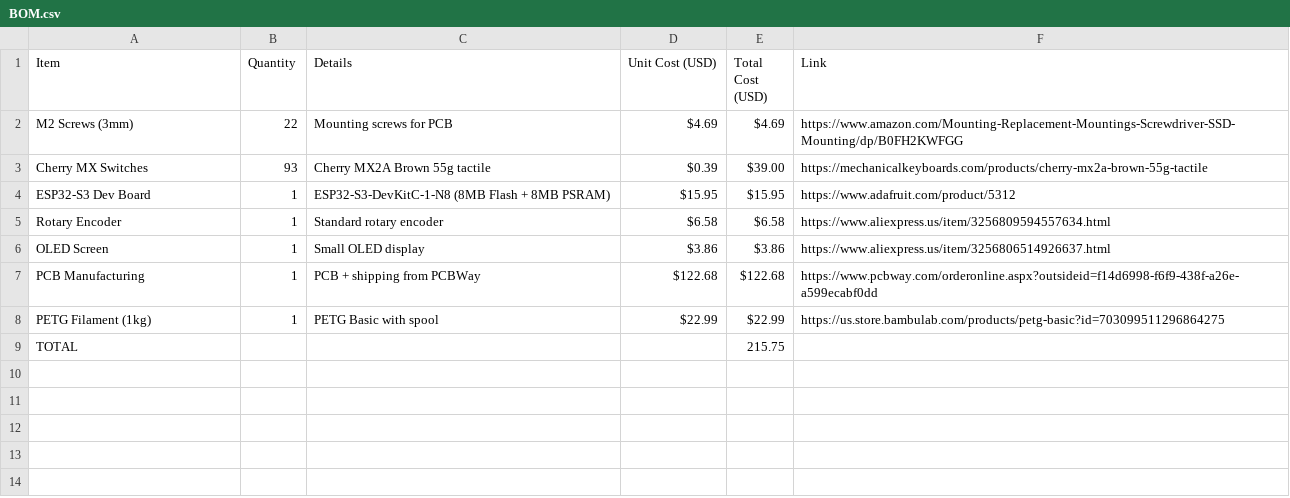
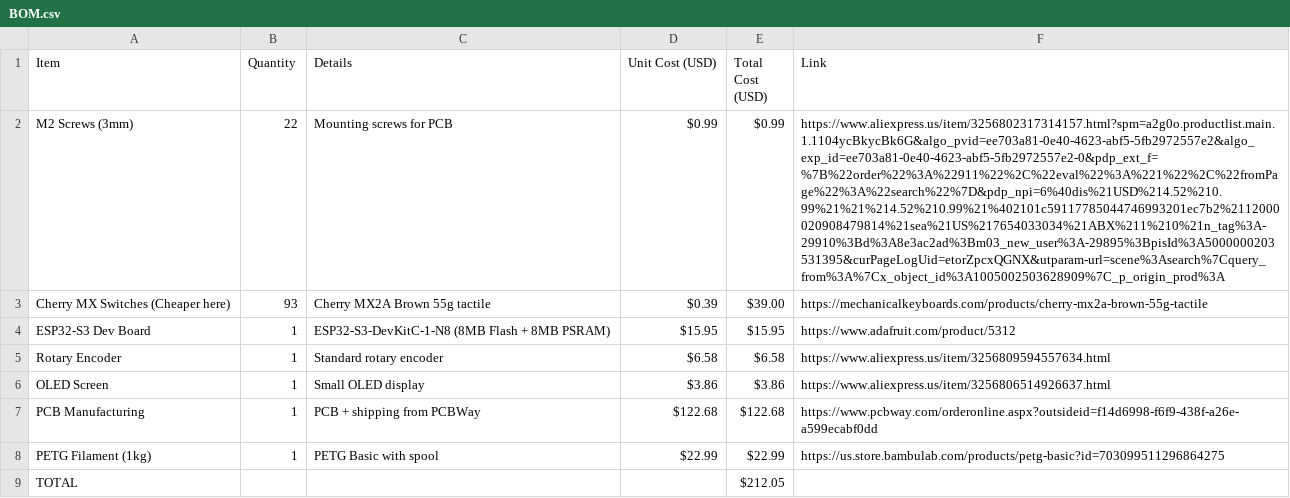
Before and after one commit to FishcoScorp/FishcoKeyboard, a CSV file: BOM.csv, drawn as a sheet; the diff names each change by its address in the sheet, - before the commit and + after, or states it on an @@ line.

Commit message:
Update BOM.csv

```diff
--- a/BOM.csv
+++ b/BOM.csv
-D2 (Unit Cost (USD)): $4.69
+D2 (Unit Cost (USD)): $0.99
-E2 (Total Cost (USD)): $4.69
+E2 (Total Cost (USD)): $0.99
-F2 (Link): https://www.amazon.com/Mounting-Replacement-Mountings-Screwdriver-SSD-Mounting/dp/B0FH2KWFGG
+F2 (Link): https://www.aliexpress.us/item/3256802317314157.html?spm=a2g0o.productlist.main.1.1104ycBkycBk6G&algo_pvid=ee703a81-0e40-4623-abf5-5fb2972557e2&algo_exp_id=ee703a81-0e40-4623-abf5-5fb2972557e2-0&pdp_ext_f=%7B%22order%22%3A%22911%22%2C%22eval%22%3A%221%22%2C%22fromPage%22%3A%22search%22%7D&pdp_npi=6%40dis%21USD%214.52%210.99%21%21%214.52%210.99%21%402101c59117785044746993201ec7b2%2112000020908479814%21sea%21US%217654033034%21ABX%211%210%21n_tag%3A-29910%3Bd%3A8e3ac2ad%3Bm03_new_user%3A-29895%3BpisId%3A5000000203531395&curPageLogUid=etorZpcxQGNX&utparam-url=scene%3Asearch%7Cquery_from%3A%7Cx_object_id%3A1005002503628909%7C_p_origin_prod%3A
-A3 (Item): Cherry MX Switches
+A3 (Item): Cherry MX Switches (Cheaper here)
-E9 (Total Cost (USD)): 215.75
+E9 (Total Cost (USD)): $212.05
```
